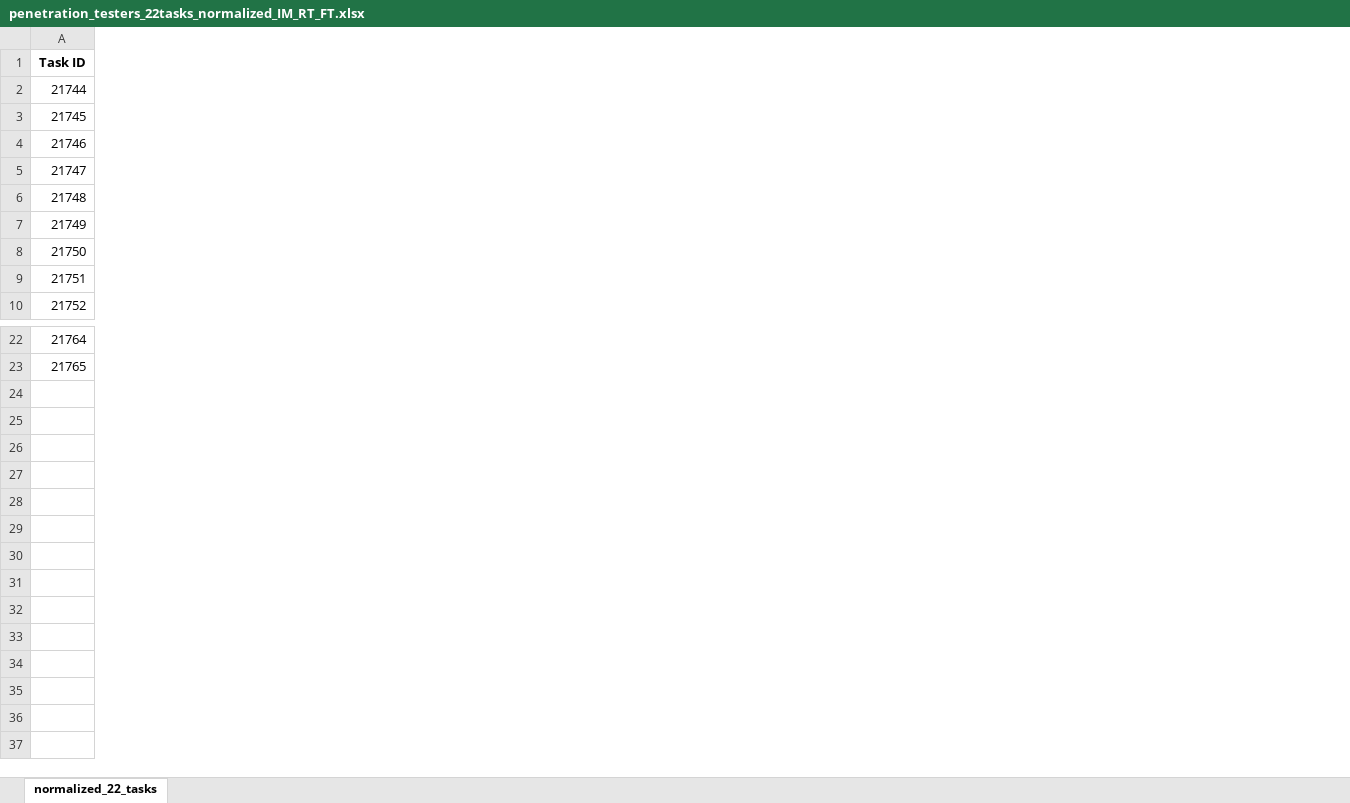
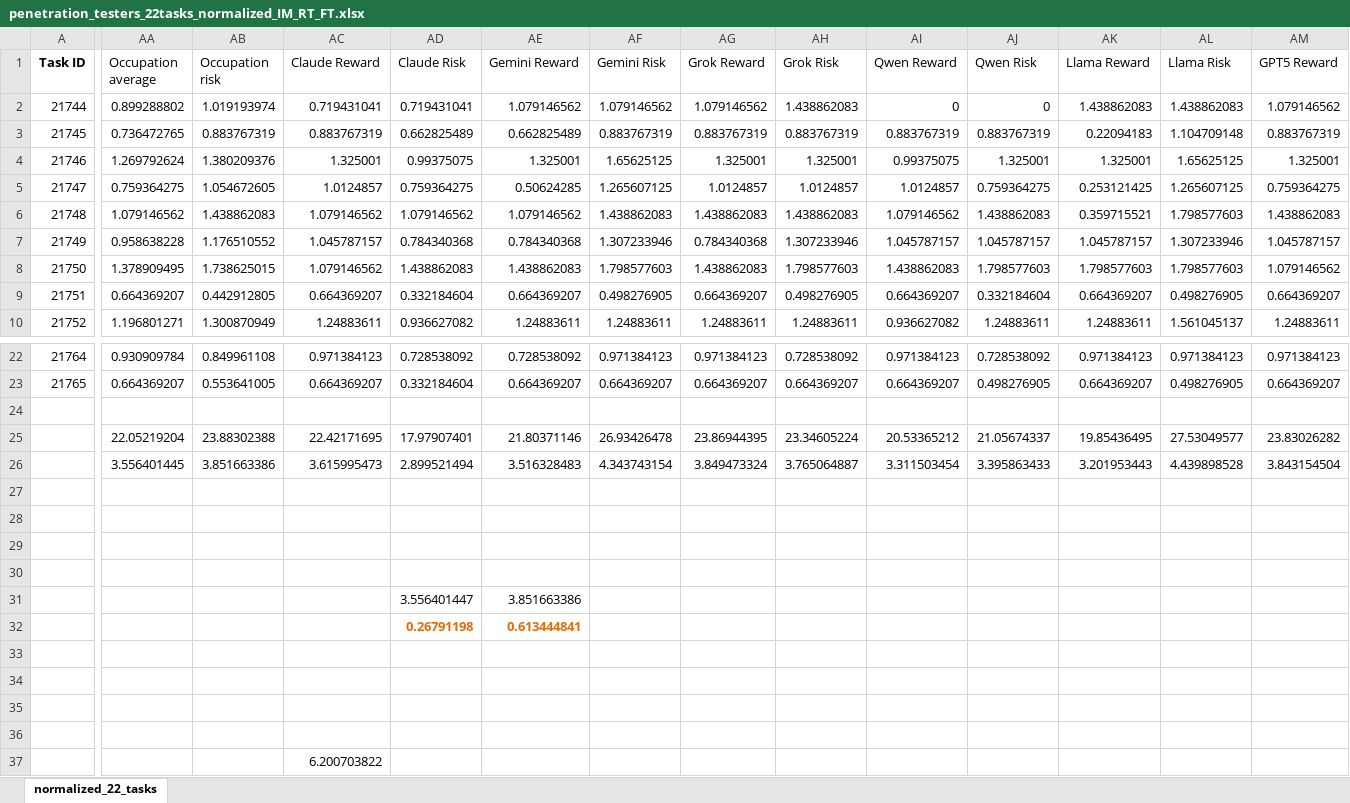
Before and after one commit to uiuc-focal-lab/Doubly-Jagged-Productivity, an Excel workbook: penetration_testers_22tasks_normalized_IM_RT_FT.xlsx, sheet normalized_22_tasks, drawn as a sheet; only a part is shown, gaps mark what is left out; values as stored, in another font and other column widths than the file's, no borders; rows hold the shown columns only; the diff covers the shown part only; the diff names each change by its address in the sheet, - before the commit and + after, or states it on an @@ line.

```diff
--- a/penetration_testers_22tasks_normalized_IM_RT_FT.xlsx (sheet normalized_22_tasks)
+++ b/penetration_testers_22tasks_normalized_IM_RT_FT.xlsx (sheet normalized_22_tasks)
+column AA (Occupation average), rows 2-10: 0.899288802 | 0.736472765 | 1.269792624 | 0.759364275 | 1.079146562 | 0.958638228 | 1.378909495 | 0.664369207 | 1.196801271; rows 22-23: 0.930909784 | 0.664369207
+column AB (Occupation risk), rows 2-10: 1.019193974 | 0.883767319 | 1.380209376 | 1.054672605 | 1.438862083 | 1.176510552 | 1.738625015 | 0.442912805 | 1.300870949; rows 22-23: 0.849961108 | 0.553641005
+column AC (Claude Reward), rows 2-10: 0.719431041 | 0.883767319 | 1.325001 | 1.0124857 | 1.079146562 | 1.045787157 | 1.079146562 | 0.664369207 | 1.24883611; rows 22-23: 0.971384123 | 0.664369207
+column AD (Claude Risk), rows 2-10: 0.719431041 | 0.662825489 | 0.99375075 | 0.759364275 | 1.079146562 | 0.784340368 | 1.438862083 | 0.332184604 | 0.936627082; rows 22-23: 0.728538092 | 0.332184604
+column AE (Gemini Reward), rows 2-10: 1.079146562 | 0.662825489 | 1.325001 | 0.50624285 | 1.079146562 | 0.784340368 | 1.438862083 | 0.664369207 | 1.24883611; rows 22-23: 0.728538092 | 0.664369207
+column AF (Gemini Risk), rows 2-10: 1.079146562 | 0.883767319 | 1.65625125 | 1.265607125 | 1.438862083 | 1.307233946 | 1.798577603 | 0.498276905 | 1.24883611; rows 22-23: 0.971384123 | 0.664369207
+column AG (Grok Reward), rows 2-10: 1.079146562 | 0.883767319 | 1.325001 | 1.0124857 | 1.438862083 | 0.784340368 | 1.438862083 | 0.664369207 | 1.24883611; rows 22-23: 0.971384123 | 0.664369207
+column AH (Grok Risk), rows 2-10: 1.438862083 | 0.883767319 | 1.325001 | 1.0124857 | 1.438862083 | 1.307233946 | 1.798577603 | 0.498276905 | 1.24883611; rows 22-23: 0.728538092 | 0.664369207
+column AI (Qwen Reward), rows 2-10: 0 | 0.883767319 | 0.99375075 | 1.0124857 | 1.079146562 | 1.045787157 | 1.438862083 | 0.664369207 | 0.936627082; rows 22-23: 0.971384123 | 0.664369207
+column AJ (Qwen Risk), rows 2-10: 0 | 0.883767319 | 1.325001 | 0.759364275 | 1.438862083 | 1.045787157 | 1.798577603 | 0.332184604 | 1.24883611; rows 22-23: 0.728538092 | 0.498276905
+column AK (Llama Reward), rows 2-10: 1.438862083 | 0.22094183 | 1.325001 | 0.253121425 | 0.359715521 | 1.045787157 | 1.798577603 | 0.664369207 | 1.24883611; rows 22-23: 0.971384123 | 0.664369207
+column AL (Llama Risk), rows 2-10: 1.438862083 | 1.104709148 | 1.65625125 | 1.265607125 | 1.798577603 | 1.307233946 | 1.798577603 | 0.498276905 | 1.561045137; rows 22-23: 0.971384123 | 0.498276905
+column AM (GPT5 Reward), rows 2-10: 1.079146562 | 0.883767319 | 1.325001 | 0.759364275 | 1.438862083 | 1.045787157 | 1.079146562 | 0.664369207 | 1.24883611; rows 22-23: 0.971384123 | 0.664369207
+row 24: (empty)
+row 25:  | 22.05219204 | 23.88302388 | 22.42171695 | 17.97907401 | 21.80371146 | 26.93426478 | 23.86944395 | 23.34605224 | 20.53365212 | 21.05674337 | 19.85436495 | 27.53049577 | 23.83026282
+row 26:  | 3.556401445 | 3.851663386 | 3.615995473 | 2.899521494 | 3.516328483 | 4.343743154 | 3.849473324 | 3.765064887 | 3.311503454 | 3.395863433 | 3.201953443 | 4.439898528 | 3.843154504
+row 27: (empty)
+row 28: (empty)
+row 29: (empty)
+row 30: (empty)
+row 31:  |  |  |  | 3.556401447 | 3.851663386
+row 32:  |  |  |  | 0.26791198 | 0.613444841
+row 33: (empty)
+row 34: (empty)
+row 35: (empty)
+row 36: (empty)
+row 37:  |  |  | 6.200703822
```
Also changed, not shown: 17 added columns elsewhere in this sheet.
